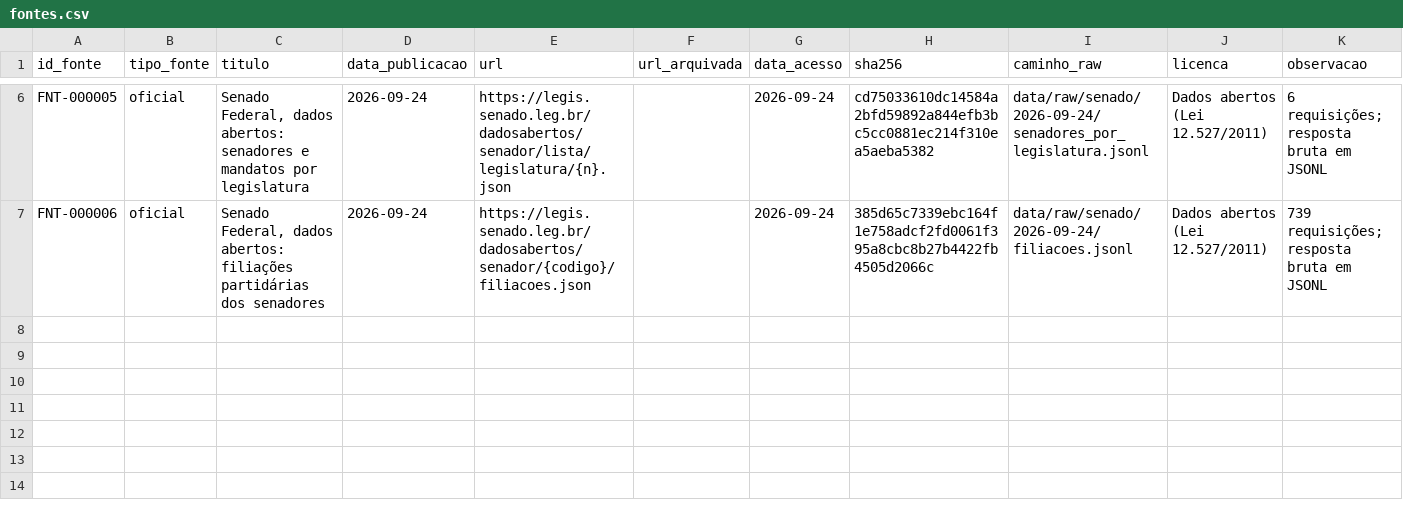
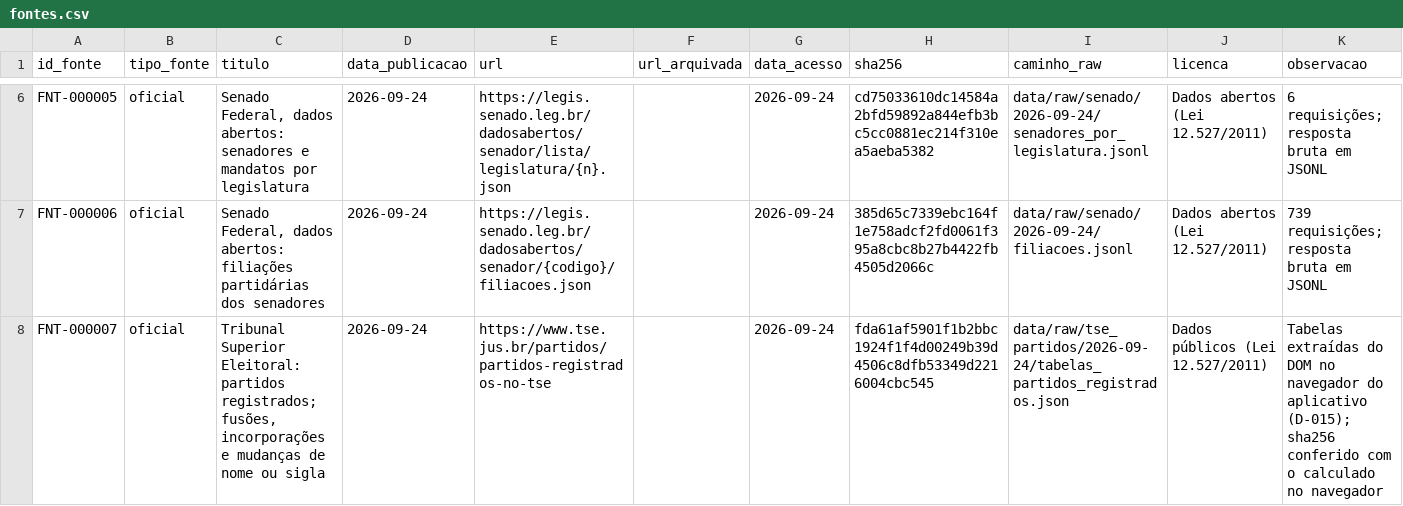
Before and after one commit to leandropitol/pesquisa-poder-institucional, a CSV file: data/base/fontes.csv, drawn as a sheet; only a part is shown, gaps mark what is left out.

```diff
--- a/data/base/fontes.csv
+++ b/data/base/fontes.csv
@@ -7 +7,2 @@ FNT-000005,oficial,"Senado Federal, dados abertos: senadores e mandatos por legi
 FNT-000006,oficial,"Senado Federal, dados abertos: filiações partidárias dos senadores",2026-09-24,https://legis.senado.leg.br/dadosabertos/senador/{codigo}/filiacoes.json,,2026-09-24,385d65c7339ebc164f1e758adcf2fd0061f395a8cbc8b27b4422fb4505d2066c,data/raw/senado/2026-09-24/filiacoes.jsonl,Dados abertos (Lei 12.527/2011),739 requisições; resposta bruta em JSONL
+FNT-000007,oficial,"Tribunal Superior Eleitoral: partidos registrados; fusões, incorporações e mudanças de nome ou sigla",2026-09-24,https://www.tse.jus.br/partidos/partidos-registrados-no-tse,,2026-09-24,fda61af5901f1b2bbc1924f1f4d00249b39d4506c8dfb53349d2216004cbc545,data/raw/tse_partidos/2026-09-24/tabelas_partidos_registrados.json,Dados públicos (Lei 12.527/2011),Tabelas extraídas do DOM no navegador do aplicativo (D-015); sha256 conferido com o calculado no navegador
```
Also changed, not shown: data/base/buscas.csv, data/base/filiacoes.csv, 22 other files.
